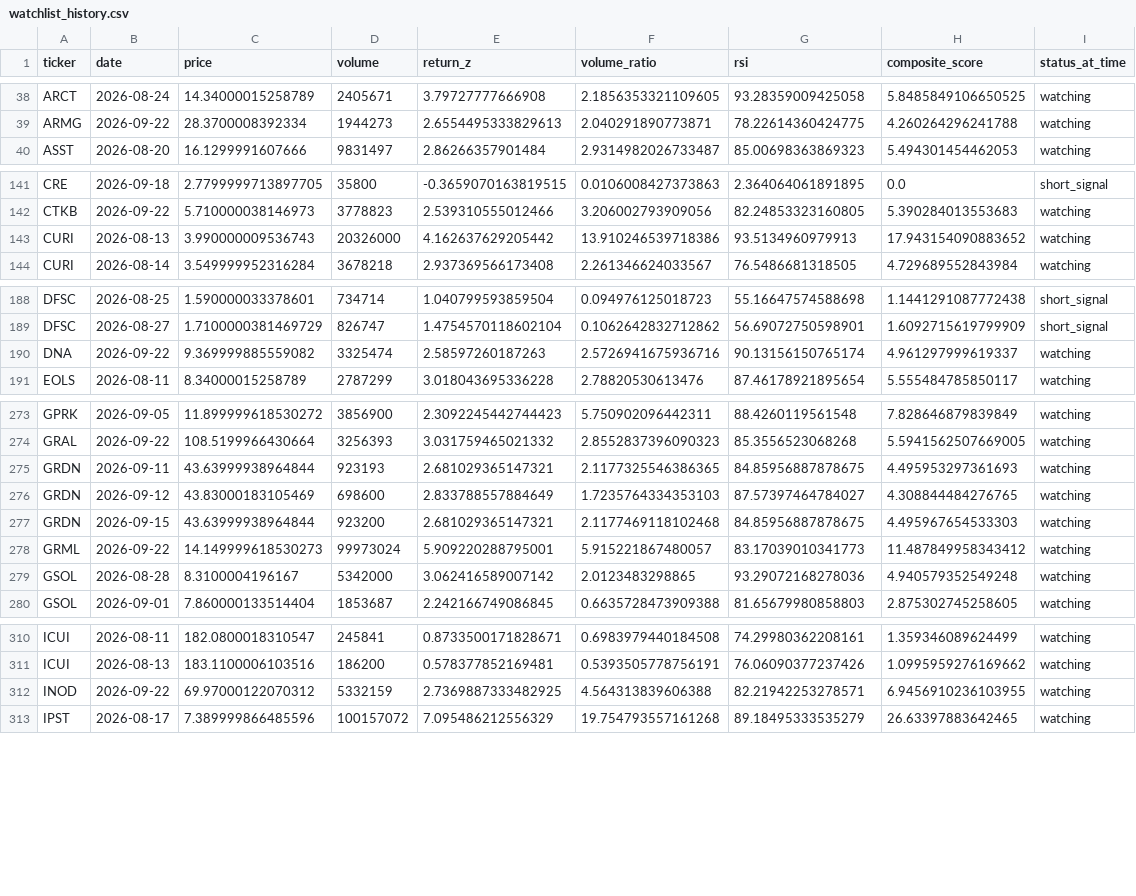
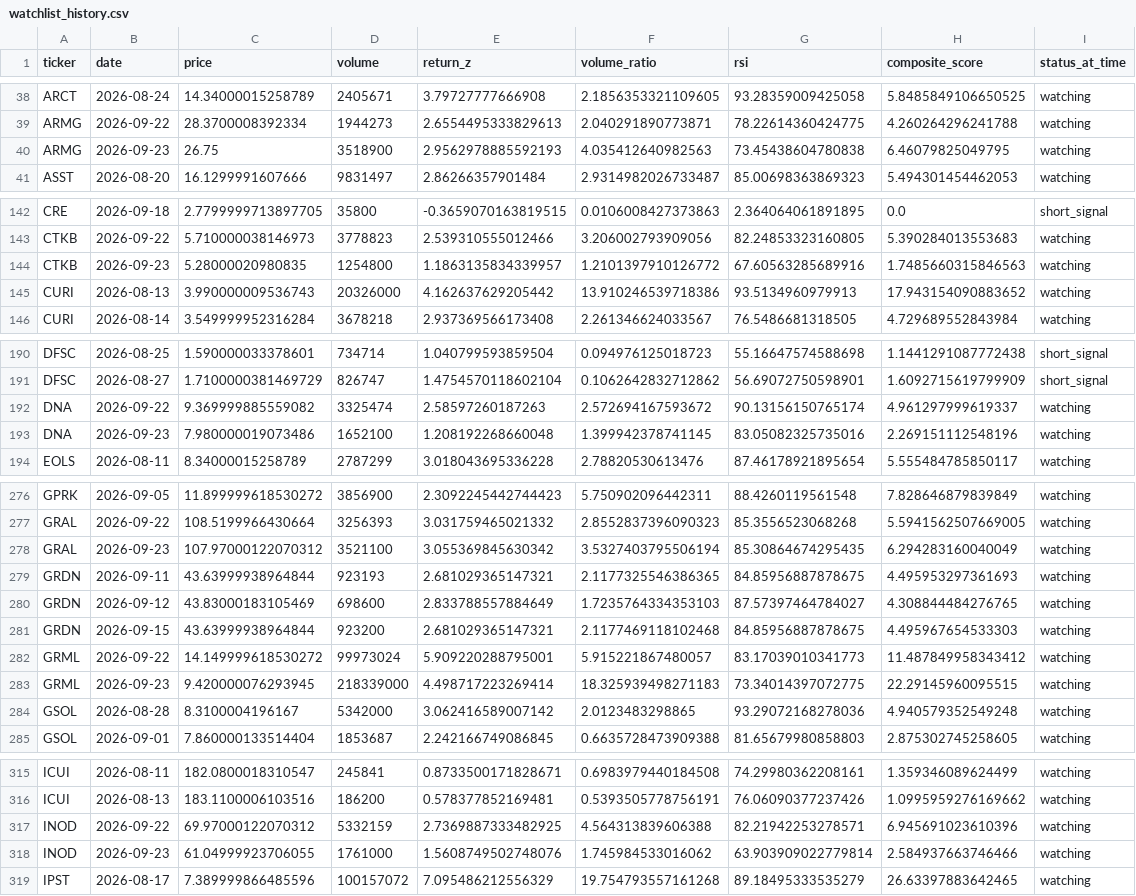
Before and after one commit to kgb1970-gh/stock-crash-tracker, a CSV file: data/watchlist_history.csv, drawn as a sheet; only a part is shown, gaps mark what is left out; the diff covers the shown part only.

```diff
--- a/data/watchlist_history.csv
+++ b/data/watchlist_history.csv
@@ -39,2 +39,3 @@ ARCT,2026-08-24,14.34000015258789,2405671,3.79727777666908,2.1856353321109605,93
 ARMG,2026-09-22,28.3700008392334,1944273,2.6554495333829613,2.040291890773871,78.22614360424775,4.260264296241788,watching
+ARMG,2026-09-23,26.75,3518900,2.9562978885592193,4.035412640982563,73.45438604780838,6.46079825049795,watching
 ASST,2026-08-20,16.1299991607666,9831497,2.86266357901484,2.9314982026733487,85.00698363869323,5.494301454462053,watching
@@ -142,2 +143,3 @@ CRE,2026-09-18,2.7799999713897705,35800,-0.3659070163819515,0.0106008427373863,2
 CTKB,2026-09-22,5.710000038146973,3778823,2.539310555012466,3.206002793909056,82.24853323160805,5.390284013553683,watching
+CTKB,2026-09-23,5.28000020980835,1254800,1.1863135834339957,1.2101397910126772,67.60563285689916,1.7485660315846563,watching
 CURI,2026-08-13,3.990000009536743,20326000,4.162637629205442,13.910246539718386,93.5134960979913,17.943154090883652,watching
@@ -189,3 +191,4 @@ DFSC,2026-08-25,1.590000033378601,734714,1.040799593859504,0.094976125018723,55.
 DFSC,2026-08-27,1.7100000381469729,826747,1.4754570118602104,0.1062642832712862,56.69072750598901,1.6092715619799909,short_signal
-DNA,2026-09-22,9.369999885559082,3325474,2.58597260187263,2.5726941675936716,90.13156150765174,4.961297999619337,watching
+DNA,2026-09-22,9.369999885559082,3325474,2.58597260187263,2.572694167593672,90.13156150765174,4.961297999619337,watching
+DNA,2026-09-23,7.980000019073486,1652100,1.208192268660048,1.399942378741145,83.05082325735016,2.269151112548196,watching
 EOLS,2026-08-11,8.34000015258789,2787299,3.018043695336228,2.78820530613476,87.46178921895654,5.555484785850117,watching
@@ -274,2 +277,3 @@ GPRK,2026-09-05,11.899999618530272,3856900,2.3092245442744423,5.750902096442311,
 GRAL,2026-09-22,108.5199966430664,3256393,3.031759465021332,2.8552837396090323,85.3556523068268,5.5941562507669005,watching
+GRAL,2026-09-23,107.97000122070312,3521100,3.055369845630342,3.5327403795506194,85.30864674295435,6.294283160040049,watching
 GRDN,2026-09-11,43.63999938964844,923193,2.681029365147321,2.1177325546386365,84.85956887878675,4.495953297361693,watching
@@ -277,3 +281,4 @@ GRDN,2026-09-12,43.83000183105469,698600,2.833788557884649,1.7235764334353103,87
 GRDN,2026-09-15,43.63999938964844,923200,2.681029365147321,2.1177469118102468,84.85956887878675,4.495967654533303,watching
-GRML,2026-09-22,14.149999618530273,99973024,5.909220288795001,5.915221867480057,83.17039010341773,11.487849958343412,watching
+GRML,2026-09-22,14.149999618530272,99973024,5.909220288795001,5.915221867480057,83.17039010341773,11.487849958343412,watching
+GRML,2026-09-23,9.420000076293945,218339000,4.498717223269414,18.325939498271183,73.34014397072775,22.29145960095515,watching
 GSOL,2026-08-28,8.3100004196167,5342000,3.062416589007142,2.0123483298865,93.29072168278036,4.940579352549248,watching
@@ -311,3 +316,4 @@ ICUI,2026-08-11,182.0800018310547,245841,0.8733500171828671,0.6983979440184508,7
 ICUI,2026-08-13,183.1100006103516,186200,0.578377852169481,0.5393505778756191,76.06090377237426,1.0995959276169662,watching
-INOD,2026-09-22,69.97000122070312,5332159,2.7369887333482925,4.564313839606388,82.21942253278571,6.9456910236103955,watching
+INOD,2026-09-22,69.97000122070312,5332159,2.7369887333482925,4.564313839606388,82.21942253278571,6.945691023610396,watching
+INOD,2026-09-23,61.04999923706055,1761000,1.5608749502748076,1.745984533016062,63.903909022779814,2.584937663746466,watching
 IPST,2026-08-17,7.389999866485596,100157072,7.095486212556329,19.754793557161268,89.18495333535279,26.63397883642465,watching
```
Also changed, not shown: 4 added rows elsewhere in this file, data/alerts.csv, data/watchlist.csv.
